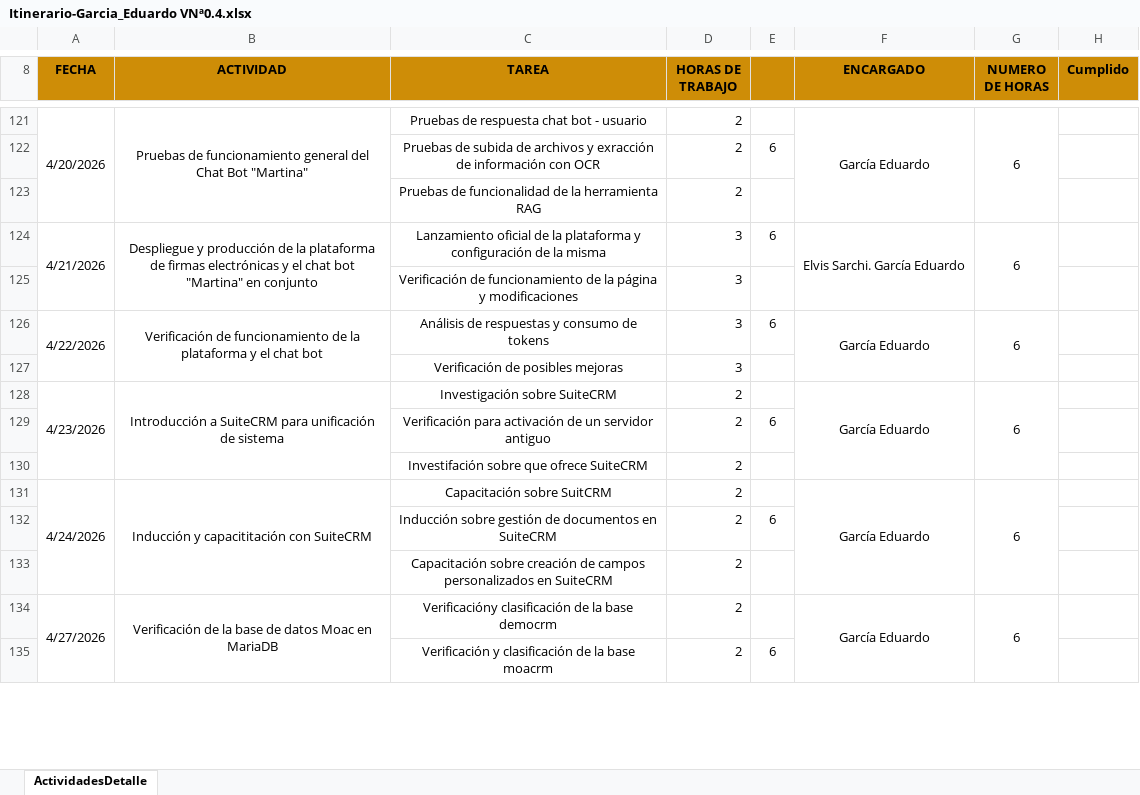
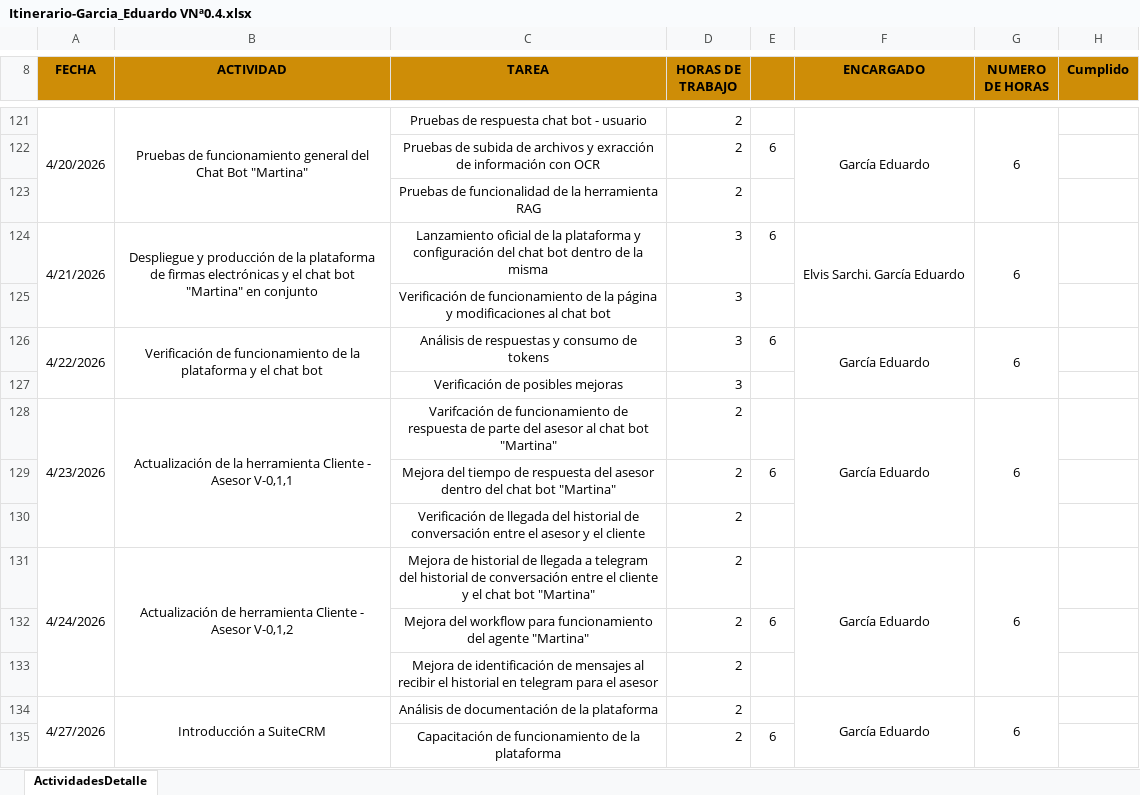
Before and after one commit to edgarcia9/31109_PPP, an Excel workbook: Cronograma/Itinerario-Garcia_Eduardo VNª0.4.xlsx, sheet ActividadesDetalle, drawn as a sheet; only a part is shown, gaps mark what is left out; values as stored, in another font and other column widths than the file's, no borders; the diff covers the shown part only; the diff names each change by its address in the sheet, - before the commit and + after, or states it on an @@ line.

```diff
--- a/Cronograma/Itinerario-Garcia_Eduardo VNª0.4.xlsx (sheet ActividadesDetalle)
+++ b/Cronograma/Itinerario-Garcia_Eduardo VNª0.4.xlsx (sheet ActividadesDetalle)
-C124 (TAREA): …y configuración de la…
+C124 (TAREA): …y configuración del chat bot dentro de la…
-C125 (TAREA): …y modificaciones
+C125 (TAREA): …y modificaciones al chat bot
-B128 (ACTIVIDAD): Introducción a SuiteCRM para unificación de sistema
+B128 (ACTIVIDAD): Actualización de la herramienta Cliente - Asesor V-0,1,1
-C128 (TAREA): Investigación sobre SuiteCRM
+C128 (TAREA): Varifcación de funcionamiento de respuesta de parte del asesor al chat bot "Martina"
-C129 (TAREA): Verificación para activación de un servidor antiguo
+C129 (TAREA): Mejora del tiempo de respuesta del asesor dentro del chat bot "Martina"
-C130 (TAREA): Investifación sobre que ofrece SuiteCRM
+C130 (TAREA): Verificación de llegada del historial de conversación entre el asesor y el cliente
-B131 (ACTIVIDAD): Inducción y capacititación con SuiteCRM
+B131 (ACTIVIDAD): Actualización de herramienta Cliente - Asesor V-0,1,2
-C131 (TAREA): Capacitación sobre SuitCRM
+C131 (TAREA): Mejora de historial de llegada a telegram del historial de conversación entre el cliente y el chat bot "Martina"
-C132 (TAREA): Inducción sobre gestión de documentos en SuiteCRM
+C132 (TAREA): Mejora del workflow para funcionamiento del agente "Martina"
-C133 (TAREA): Capacitación sobre creación de campos personalizados en SuiteCRM
+C133 (TAREA): Mejora de identificación de mensajes al recibir el historial en telegram para el asesor
-B134 (ACTIVIDAD): Verificación de la base de datos Moac en MariaDB
+B134 (ACTIVIDAD): Introducción a SuiteCRM
-C134 (TAREA): Verificacióny clasificación de la base democrm
+C134 (TAREA): Análisis de documentación de la plataforma
-C135 (TAREA): Verificación y clasificación de la base moacrm
+C135 (TAREA): Capacitación de funcionamiento de la plataforma
```
Also changed, not shown: 4 added rows and 29 edited cells elsewhere in this sheet, 4 other files.
